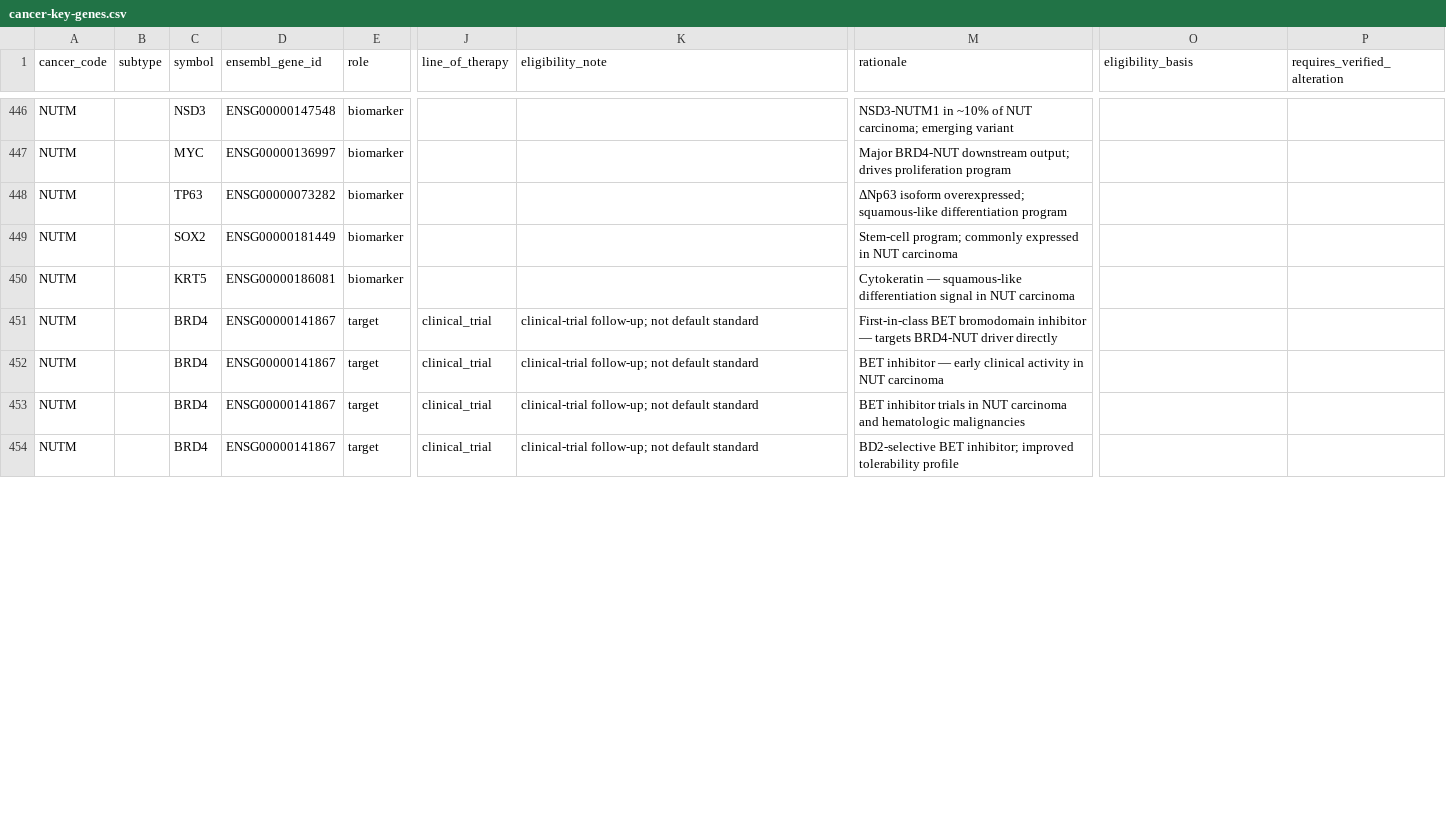
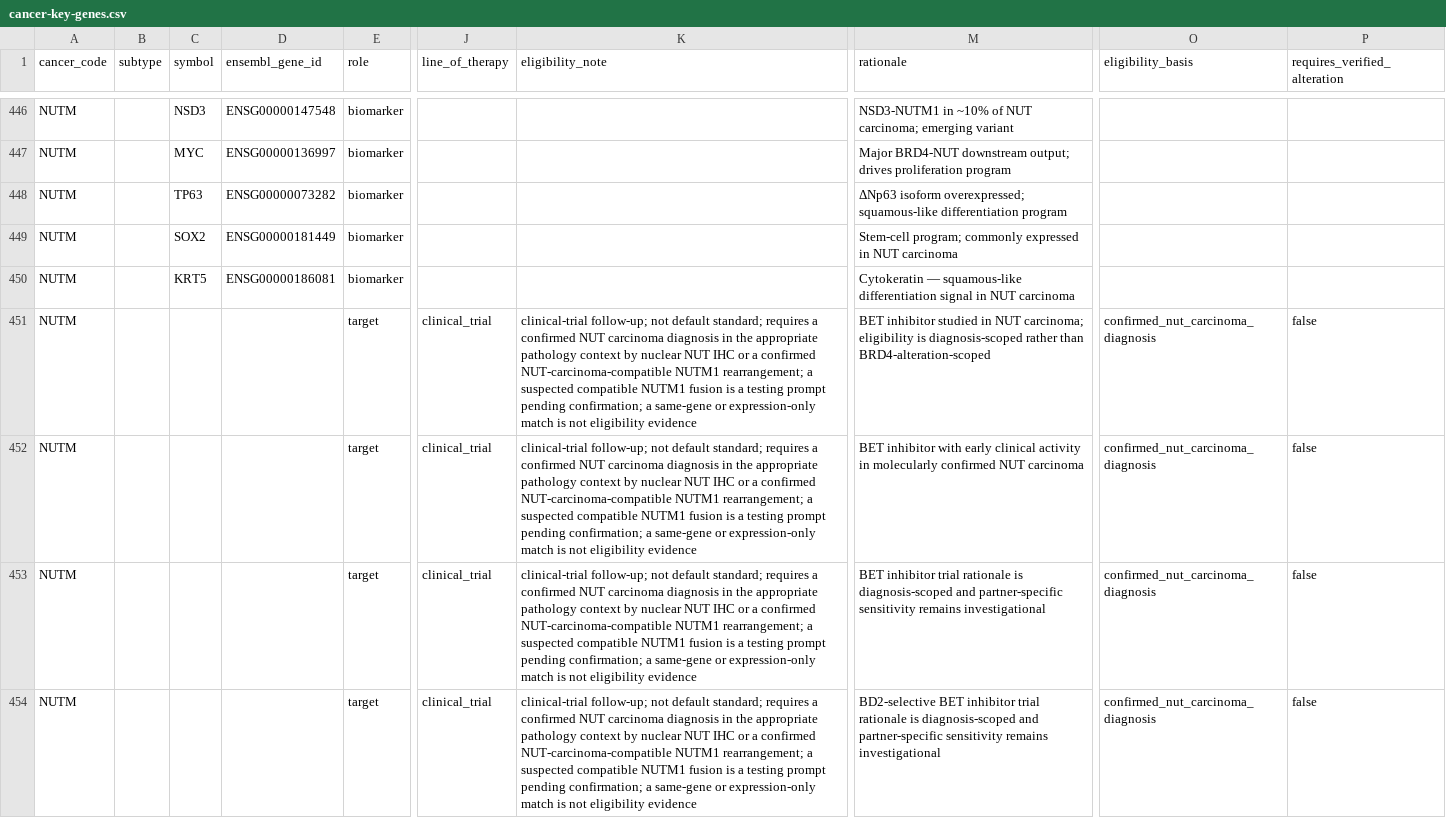
Before and after one commit to pirl-unc/pirlygenes, a CSV file: pirlygenes/data/cancer-key-genes.csv, drawn as a sheet; only a part is shown, gaps mark what is left out; the diff covers the shown part only; the diff names each change by its address in the sheet, - before the commit and + after, or states it on an @@ line.

Commit message:
Type NUTM therapy eligibility

```diff
--- a/pirlygenes/data/cancer-key-genes.csv
+++ b/pirlygenes/data/cancer-key-genes.csv
-C451:C454 (symbol): BRD4
+C451:C454 (symbol): (empty)
-D451:D454 (ensembl_gene_id): ENSG00000141867
+D451:D454 (ensembl_gene_id): (empty)
-K451:K454 (eligibility_note): …not default standard
+K451:K454 (eligibility_note): …not default standard; requires a confirmed NUT carcinoma diagnosis in the appropriate pathology context by nuclear NUT IHC or a confirmed NUT-carcinoma-compatible NUTM1 rearrangement; a suspected compatible NUTM1 fusion is a testing prompt pending confirmation; a same-gene or expression-only match is not eligibility evidence
-M451 (rationale): First-in-class BET bromodomain inhibitor — targets BRD4-NUT driver directly
+M451 (rationale): BET inhibitor studied in NUT carcinoma; eligibility is diagnosis-scoped rather than BRD4-alteration-scoped
-O451:O454 (eligibility_basis): (empty)
+O451:O454 (eligibility_basis): confirmed_nut_carcinoma_diagnosis
-P451:P454 (requires_verified_alteration): (empty)
+P451:P454 (requires_verified_alteration): false
-M452 (rationale): BET inhibitor — early clinical activity in NUT carcinoma
+M452 (rationale): BET inhibitor with early clinical activity in molecularly confirmed NUT carcinoma
-M453 (rationale): BET inhibitor trials in NUT carcinoma and hematologic malignancies
+M453 (rationale): BET inhibitor trial rationale is diagnosis-scoped and partner-specific sensitivity remains investigational
-M454 (rationale): BD2-selective BET inhibitor; improved tolerability profile
+M454 (rationale): BD2-selective BET inhibitor trial rationale is diagnosis-scoped and partner-specific sensitivity remains investigational
```
Also changed, not shown: 19 edited cells elsewhere in this file, pirlygenes/data/cancer-fusions.csv, pirlygenes/data/rare-cancer-fusion-rules.csv, 4 other files.
